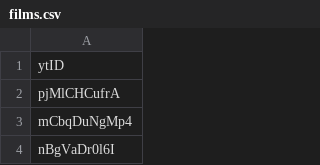
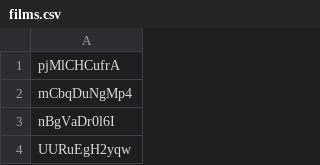
Before and after one commit to pacbro/GS8FilmFestivalApp, a CSV file: gs8app/src/csv/films.csv, drawn as a sheet; only a part is shown; the shorter side is filled out with more unchanged rows; the diff names each change by its address in the sheet, - before the commit and + after, or states it on an @@ line.

```diff
--- a/gs8app/src/csv/films.csv
+++ b/gs8app/src/csv/films.csv
-row 1: ytID
```
Also changed, not shown: 5 other files.
